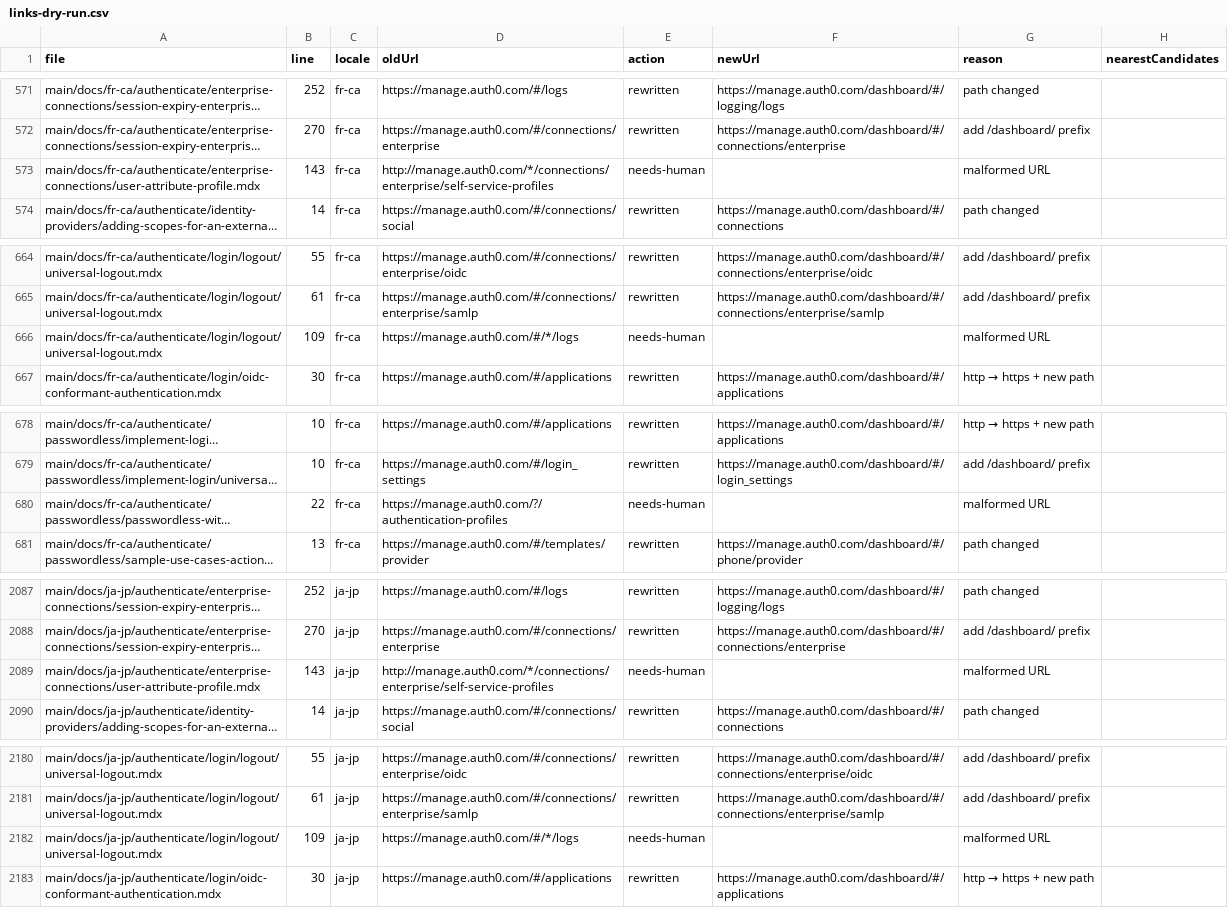
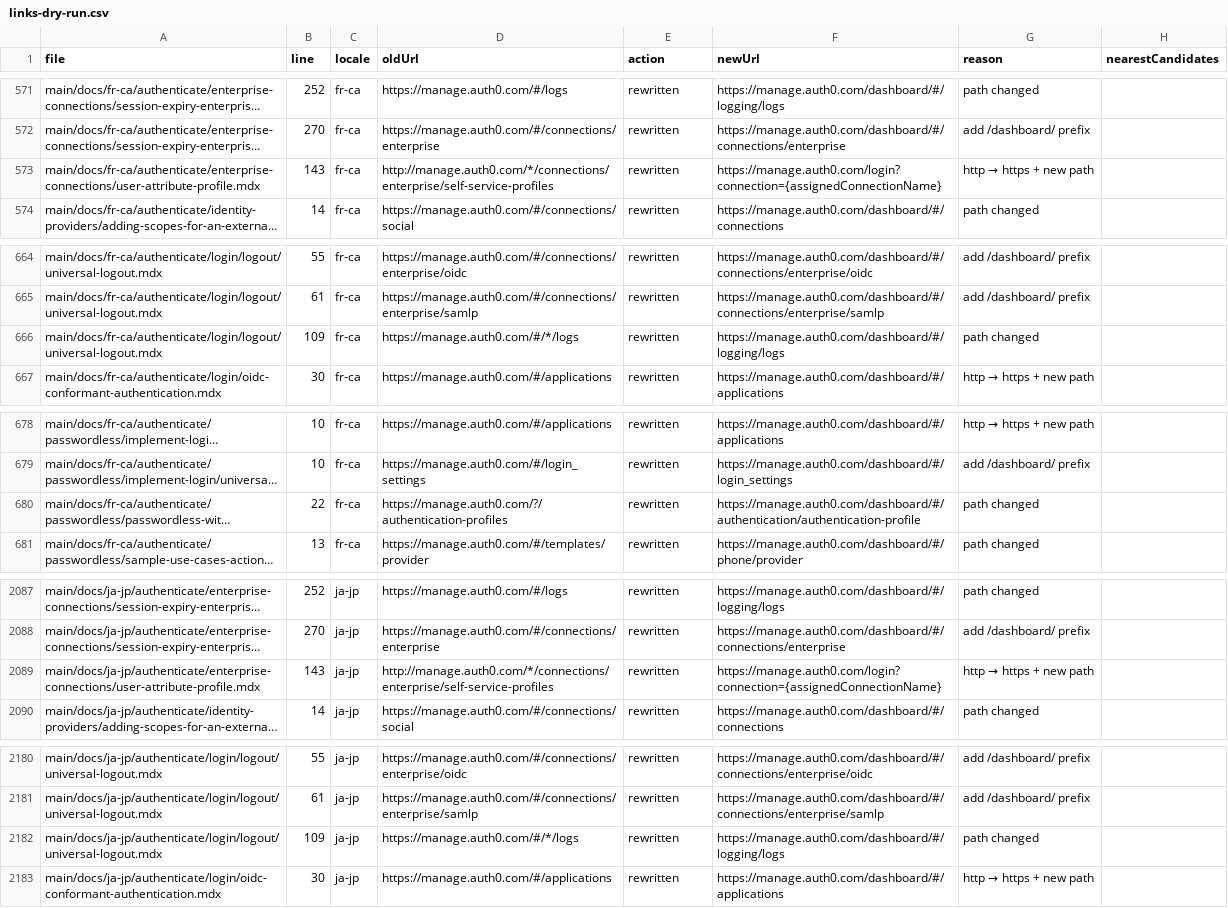
Before and after one commit to auth0/docs-v2, a CSV file: reports/links-dry-run.csv, drawn as a sheet; only a part is shown, gaps mark what is left out; long unchanged cells end in …; the diff covers the shown part only; the diff names each change by its address in the sheet, - before the commit and + after, or states it on an @@ line.

Commit message:
Check the link map before the malformed-shape heuristic in classify()
A URL that looks malformed (wildcard, encoded brace, double hash) but has
an explicit, non-malformed map entry should still be rewritten; isMalformed()
is meant as a fallback for URLs the map doesn't cover, not a veto over it.

Fixes 3 real URL shapes that were stuck in needs-human despite having a
correct map entry: the self-service-profiles wildcard link, #/*/logs, and
the double-hash okta-integration-network link. 15 occurrences across all
locales now rewrite correctly; needs-human drops from 27 to 12, and the
remaining 12 are all genuinely malformed per the sheet (changeType: malformed).

```diff
--- a/reports/links-dry-run.csv
+++ b/reports/links-dry-run.csv
-E573 (action): needs-human
+E573 (action): rewritten
-F573 (newUrl): (empty)
+F573 (newUrl): https://manage.auth0.com/login?connection={assignedConnectionName}
@@ G573 (reason): malformed URL → http → https + new path @@
-E666 (action): needs-human
+E666 (action): rewritten
-F666 (newUrl): (empty)
+F666 (newUrl): https://manage.auth0.com/dashboard/#/logging/logs
-G666 (reason): malformed URL
+G666 (reason): path changed
-E680 (action): needs-human
+E680 (action): rewritten
-F680 (newUrl): (empty)
+F680 (newUrl): https://manage.auth0.com/dashboard/#/authentication/authentication-profile
-G680 (reason): malformed URL
+G680 (reason): path changed
-E2089 (action): needs-human
+E2089 (action): rewritten
-F2089 (newUrl): (empty)
+F2089 (newUrl): https://manage.auth0.com/login?connection={assignedConnectionName}
@@ G2089 (reason): malformed URL → http → https + new path @@
-E2182 (action): needs-human
+E2182 (action): rewritten
-F2182 (newUrl): (empty)
+F2182 (newUrl): https://manage.auth0.com/dashboard/#/logging/logs
-G2182 (reason): malformed URL
+G2182 (reason): path changed
```
Also changed, not shown: 42 edited cells elsewhere in this file, 3 other files.
